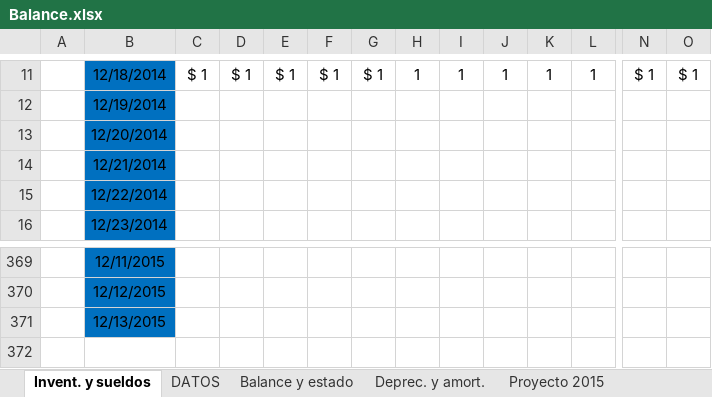
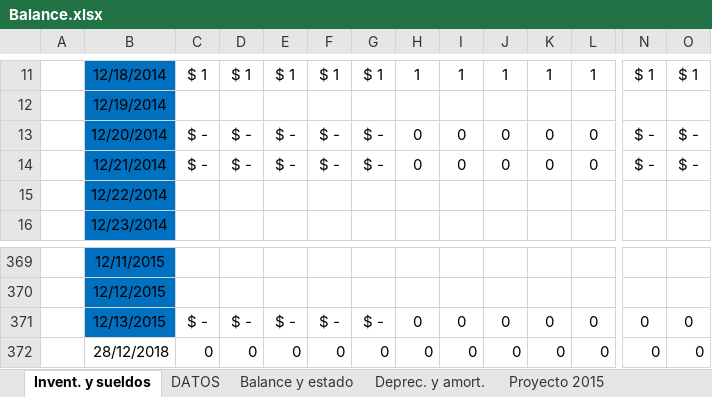
Before and after one commit to cbellom/ObleasBalance, an Excel workbook: Balance.xlsx, sheet Invent. y sueldos, drawn as a sheet; only a part is shown, gaps mark what is left out; values as stored, in another font and other column widths than the file's, no borders; rows hold the shown columns only; the diff covers the shown part only; the diff names each change by its address in the sheet, - before the commit and + after, or states it on an @@ line.

```diff
--- a/Balance.xlsx (sheet Invent. y sueldos)
+++ b/Balance.xlsx (sheet Invent. y sueldos)
-C13:C14: (empty)
+C13:C14: $ -
-D13:D14: (empty)
+D13:D14: $ -
-E13:E14: (empty)
+E13:E14: $ -
-F13:F14: (empty)
+F13:F14: $ -
-G13:G14: (empty)
+G13:G14: $ -
-H13:H14: (empty)
+H13:H14: 0
-I13:I14: (empty)
+I13:I14: 0
-J13:J14: (empty)
+J13:J14: 0
-K13:K14: (empty)
+K13:K14: 0
-L13:L14: (empty)
+L13:L14: 0
-N13:N14: (empty)
+N13:N14: $ -
-O13:O14: (empty)
+O13:O14: $ -
-C371: (empty)
+C371: $ -
-D371: (empty)
+D371: $ -
-E371: (empty)
+E371: $ -
-F371: (empty)
+F371: $ -
-G371: (empty)
+G371: $ -
-H371: (empty)
+H371: 0
-I371: (empty)
+I371: 0
-J371: (empty)
+J371: 0
-K371: (empty)
+K371: 0
-L371: (empty)
+L371: 0
-N371: (empty)
+N371: 0
-O371: (empty)
+O371: 0
+row 372:  | 28/12/2018 | 0 | 0 | 0 | 0 | 0 | 0 | 0 | 0 | 0 | 0 | 0 | 0
```
Also changed, not shown: 3 added rows, 3 removed rows and 126 edited cells elsewhere in this sheet, formulas that keep their value, charts or pictures, 3 other files.
